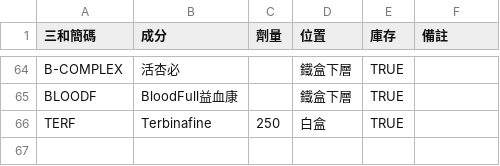
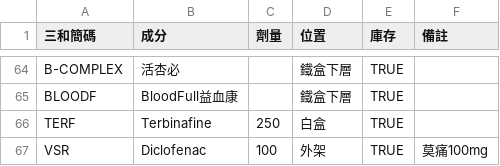
Before and after one commit to jianshiangsanho/clinicalSeat, a TSV file: data.tsv, drawn as a sheet; only a part is shown, gaps mark what is left out; the diff names each change by its address in the sheet, - before the commit and + after, or states it on an @@ line.

Commit message:
update data.tsv

```diff
--- a/data.tsv
+++ b/data.tsv
+row 67: VSR | Diclofenac | 100 | 外架 | TRUE | 莫痛100mg
```
